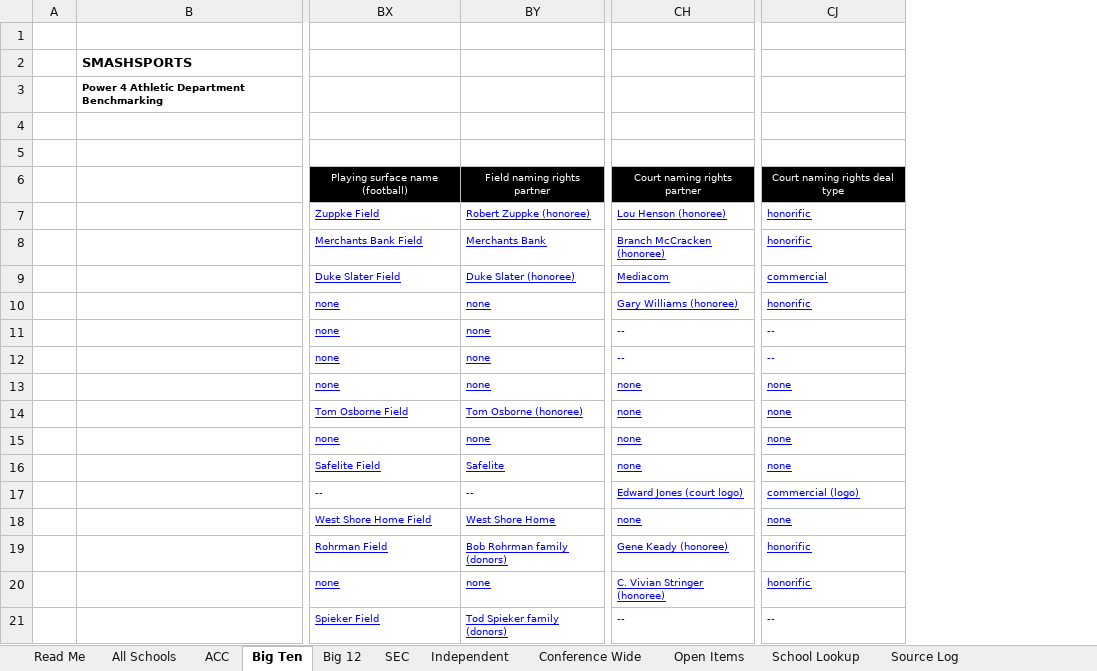
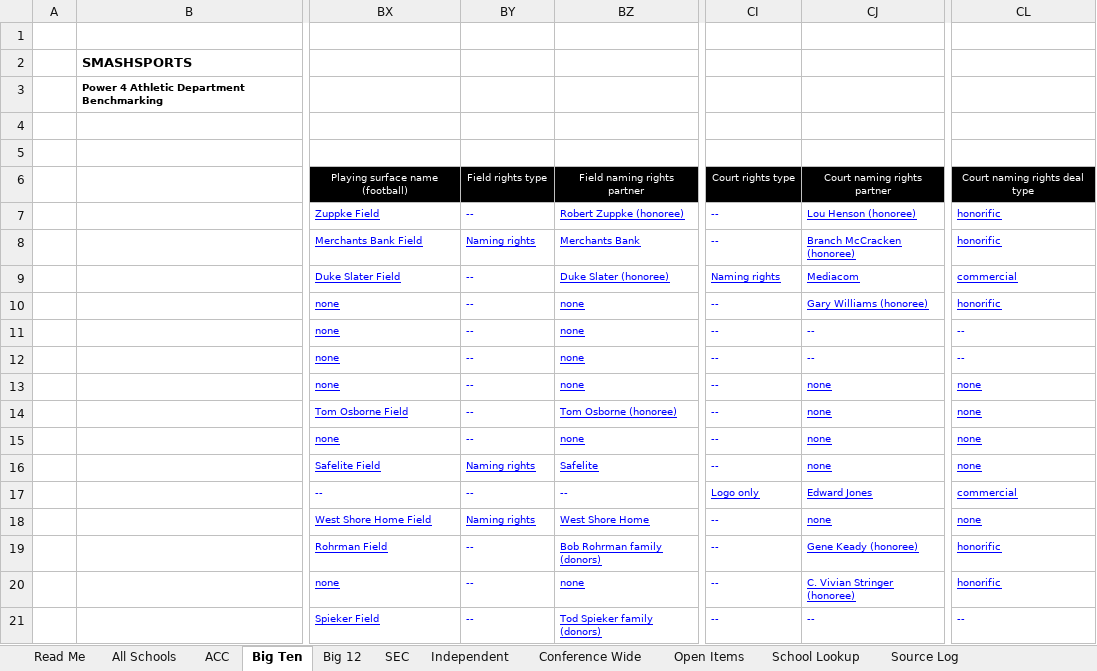
Before and after one commit to wondimagegndawit/sportsnews, an Excel workbook: benchmarking/Power4_Athletic_Department_Benchmarking.xlsx, sheet Big Ten, drawn as a sheet; only a part is shown, gaps mark what is left out; values as stored, in another font and other column widths than the file's, no borders; addresses are those after the commit; the diff names each change by its address in the sheet, - before the commit and + after, or states it on an @@ line.

```diff
--- a/benchmarking/Power4_Athletic_Department_Benchmarking.xlsx (sheet Big Ten)
+++ b/benchmarking/Power4_Athletic_Department_Benchmarking.xlsx (sheet Big Ten)
+column BY, rows 6-21: Field rights type | -- | Naming rights | -- | -- | -- | -- | -- | -- | -- | Naming rights | -- | Naming rights | -- | -- | --
+column CI, rows 6-21: Court rights type | -- | -- | Naming rights | -- | -- | -- | -- | -- | -- | -- | Logo only | -- | -- | -- | --
-CJ17: Edward Jones (court logo)
+CJ17: Edward Jones
-CL17: commercial (logo)
+CL17: commercial
```
Also changed, not shown: sheet Source Log, sheet Independent, sheet All Schools, sheet ACC, sheet SEC, sheet Big 12, 2 more sheets, formulas that keep their value, 9 other files.
